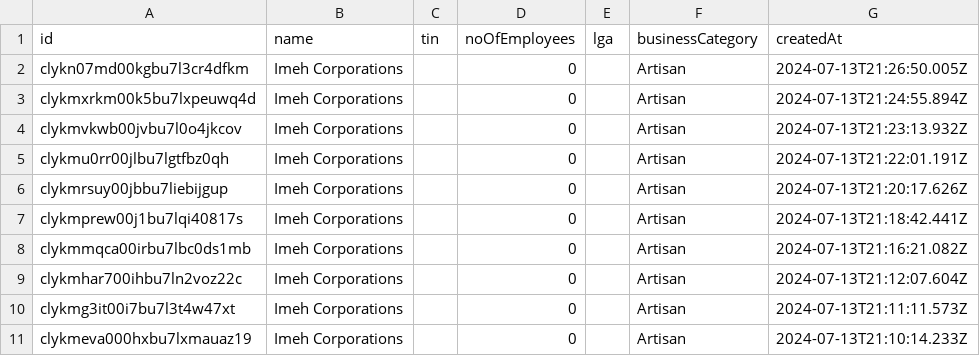
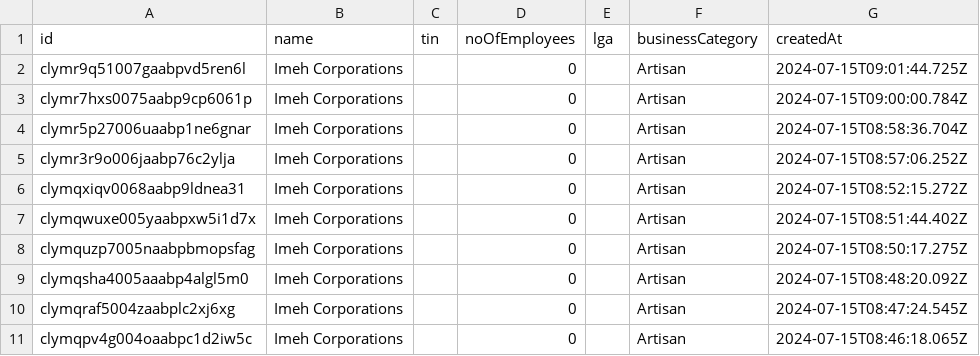
Before and after one commit to Henry-Agbarakwe/Niger-IRS, a CSV file: cypress/downloads/Taxpayers.csv, drawn as a sheet.

Commit message:
Search Tax payers table

```diff
--- a/cypress/downloads/Taxpayers.csv
+++ b/cypress/downloads/Taxpayers.csv
@@ -1,11 +1,11 @@
 "id","name","tin","noOfEmployees","lga","businessCategory","createdAt"
-"clykn07md00kgbu7l3cr4dfkm","Imeh Corporations",,0,,"Artisan","2024-07-13T21:26:50.005Z"
-"clykmxrkm00k5bu7lxpeuwq4d","Imeh Corporations",,0,,"Artisan","2024-07-13T21:24:55.894Z"
-"clykmvkwb00jvbu7l0o4jkcov","Imeh Corporations",,0,,"Artisan","2024-07-13T21:23:13.932Z"
-"clykmu0rr00jlbu7lgtfbz0qh","Imeh Corporations",,0,,"Artisan","2024-07-13T21:22:01.191Z"
-"clykmrsuy00jbbu7liebijgup","Imeh Corporations",,0,,"Artisan","2024-07-13T21:20:17.626Z"
-"clykmprew00j1bu7lqi40817s","Imeh Corporations",,0,,"Artisan","2024-07-13T21:18:42.441Z"
-"clykmmqca00irbu7lbc0ds1mb","Imeh Corporations",,0,,"Artisan","2024-07-13T21:16:21.082Z"
-"clykmhar700ihbu7ln2voz22c","Imeh Corporations",,0,,"Artisan","2024-07-13T21:12:07.604Z"
-"clykmg3it00i7bu7l3t4w47xt","Imeh Corporations",,0,,"Artisan","2024-07-13T21:11:11.573Z"
-"clykmeva000hxbu7lxmauaz19","Imeh Corporations",,0,,"Artisan","2024-07-13T21:10:14.233Z"
+"clymr9q51007gaabpvd5ren6l","Imeh Corporations",,0,,"Artisan","2024-07-15T09:01:44.725Z"
+"clymr7hxs0075aabp9cp6061p","Imeh Corporations",,0,,"Artisan","2024-07-15T09:00:00.784Z"
+"clymr5p27006uaabp1ne6gnar","Imeh Corporations",,0,,"Artisan","2024-07-15T08:58:36.704Z"
+"clymr3r9o006jaabp76c2ylja","Imeh Corporations",,0,,"Artisan","2024-07-15T08:57:06.252Z"
+"clymqxiqv0068aabp9ldnea31","Imeh Corporations",,0,,"Artisan","2024-07-15T08:52:15.272Z"
+"clymqwuxe005yaabpxw5i1d7x","Imeh Corporations",,0,,"Artisan","2024-07-15T08:51:44.402Z"
+"clymquzp7005naabpbmopsfag","Imeh Corporations",,0,,"Artisan","2024-07-15T08:50:17.275Z"
+"clymqsha4005aaabp4algl5m0","Imeh Corporations",,0,,"Artisan","2024-07-15T08:48:20.092Z"
+"clymqraf5004zaabplc2xj6xg","Imeh Corporations",,0,,"Artisan","2024-07-15T08:47:24.545Z"
+"clymqpv4g004oaabpc1d2iw5c","Imeh Corporations",,0,,"Artisan","2024-07-15T08:46:18.065Z"
```
Also changed, not shown: 1 other file.
